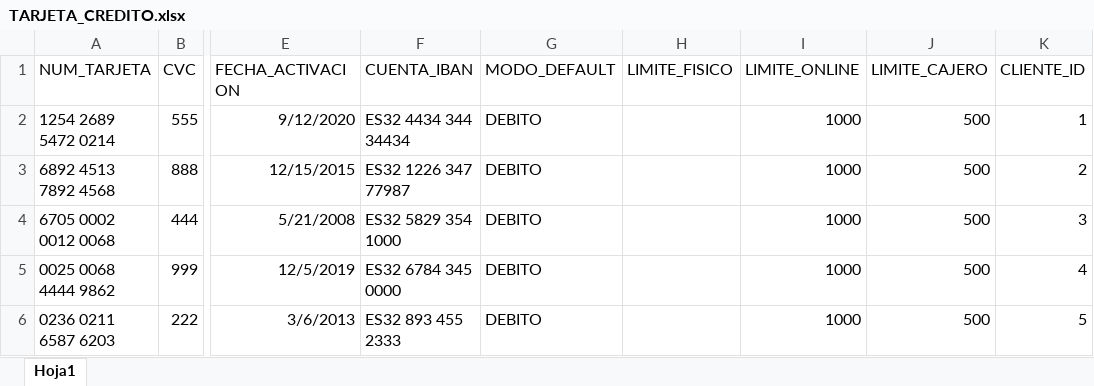
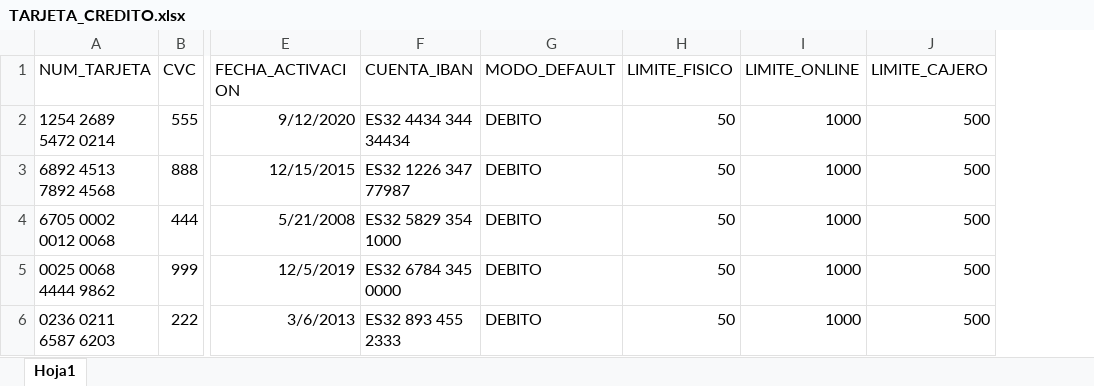
Before and after one commit to AngelSergioSM/ABD, an Excel workbook: Datos/TARJETA_CREDITO.xlsx, sheet Hoja1, drawn as a sheet; only a part is shown, gaps mark what is left out; values as stored, in another font and other column widths than the file's, no borders; the diff names each change by its address in the sheet, - before the commit and + after, or states it on an @@ line.

```diff
--- a/Datos/TARJETA_CREDITO.xlsx (sheet Hoja1)
+++ b/Datos/TARJETA_CREDITO.xlsx (sheet Hoja1)
-column K (CLIENTE_ID), rows 2-6: 1 | 2 | 3 | 4 | 5
-H2:H6 (LIMITE_FISICO): (empty)
+H2:H6 (LIMITE_FISICO): 50
```
Also changed, not shown: Datos/CUENTA_FINTECH.xlsx, 2 other files.
